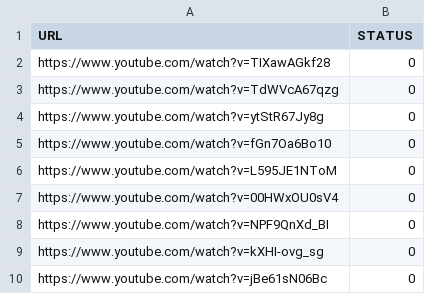
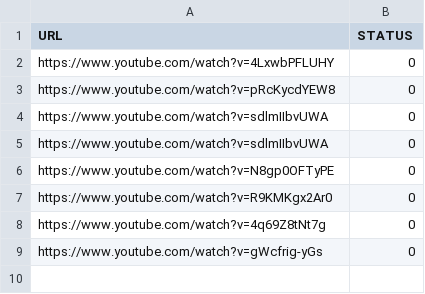
Before and after one commit to kryzhikov/Data-parser, a CSV file: LoadList.csv, drawn as a sheet.

Commit message:
Update LoadList.csv

```diff
--- a/LoadList.csv
+++ b/LoadList.csv
@@ -1,10 +1,9 @@
 URL,STATUS
-https://www.youtube.com/watch?v=TIXawAGkf28,0
-https://www.youtube.com/watch?v=TdWVcA67qzg,0
-https://www.youtube.com/watch?v=ytStR67Jy8g,0
-https://www.youtube.com/watch?v=fGn7Oa6Bo10,0
-https://www.youtube.com/watch?v=L595JE1NToM,0
-https://www.youtube.com/watch?v=00HWxOU0sV4,0
-https://www.youtube.com/watch?v=NPF9QnXd_BI,0
-https://www.youtube.com/watch?v=kXHI-ovg_sg,0
-https://www.youtube.com/watch?v=jBe61sN06Bc,0
+https://www.youtube.com/watch?v=4LxwbPFLUHY,0
+https://www.youtube.com/watch?v=pRcKycdYEW8,0
+https://www.youtube.com/watch?v=sdlmIIbvUWA,0
+https://www.youtube.com/watch?v=sdlmIIbvUWA,0
+https://www.youtube.com/watch?v=N8gp0OFTyPE,0
+https://www.youtube.com/watch?v=R9KMKgx2Ar0,0
+https://www.youtube.com/watch?v=4q69Z8tNt7g,0
+https://www.youtube.com/watch?v=gWcfrig-yGs,0
```
